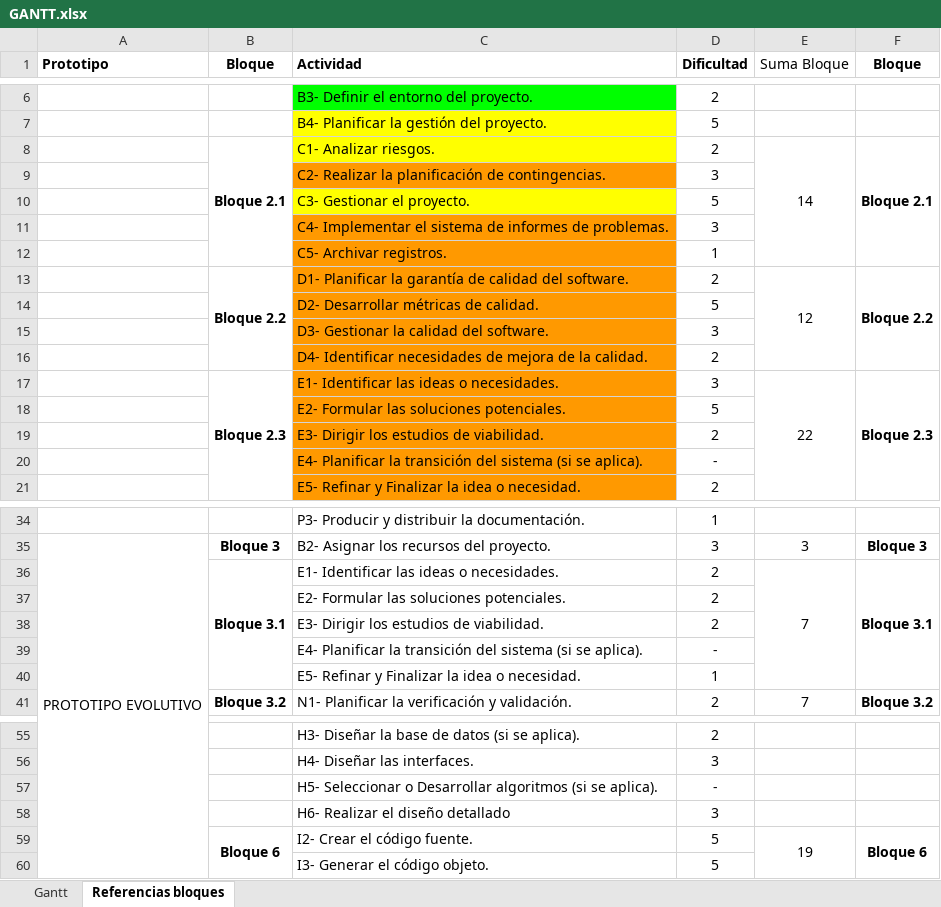
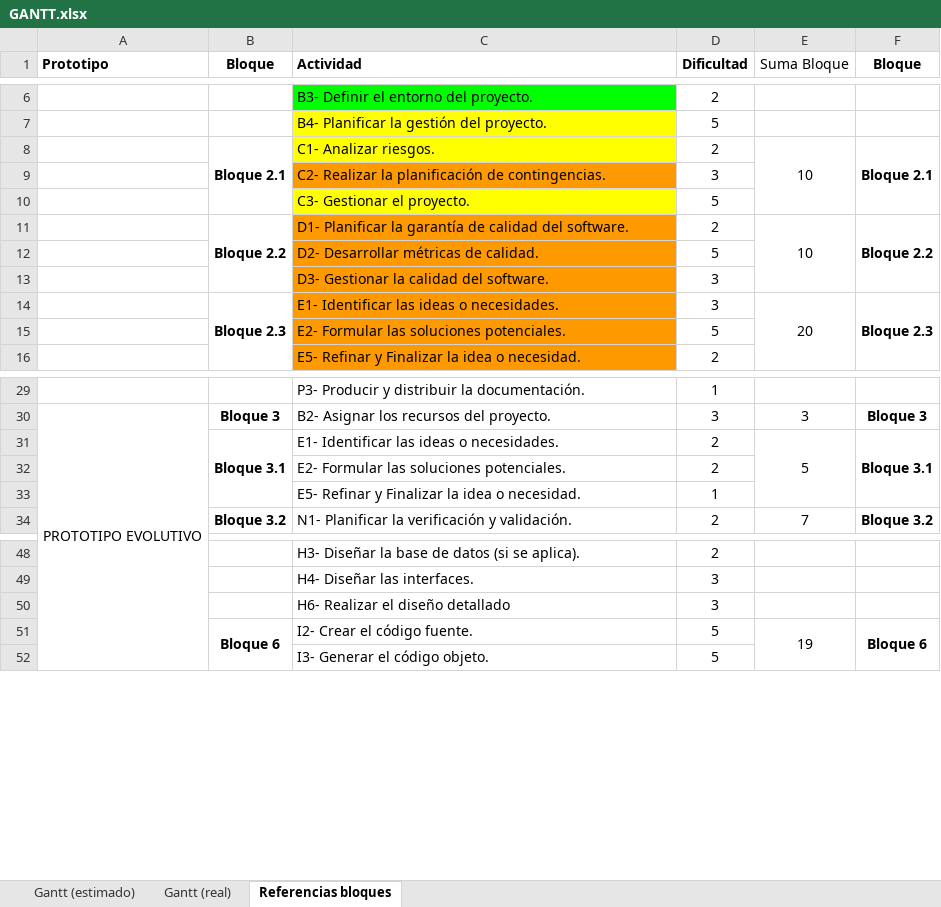
Before and after one commit to LucioTrucco/SistemaSeguimientoCapacitaciones, an Excel workbook: Documentación/2- Gestión del proyecto/GANTT.xlsx, sheet Referencias bloques, drawn as a sheet; only a part is shown, gaps mark what is left out; values as stored, in another font and other column widths than the file's, no borders; charts and pictures not drawn; removed rows and columns are numbered as before the commit, all else as after; the diff covers the shown part only; the diff names each change by its address in the sheet, - before the commit and + after, or states it on an @@ line.

Commit message:
Gantt actualizado

```diff
--- a/Documentación/2- Gestión del proyecto/GANTT.xlsx (sheet Referencias bloques)
+++ b/Documentación/2- Gestión del proyecto/GANTT.xlsx (sheet Referencias bloques)
-sheet tab: Gantt
+sheet tab: Gantt (estimado)
+sheet tab: Gantt (real)
-E8 (Suma Bloque): 14
+E8 (Suma Bloque): 10
-row 11:  |  | C4- Implementar el sistema de informes de problemas. | 3
-row 12:  |  | C5- Archivar registros. | 1
-E11 (Suma Bloque): 12
+E11 (Suma Bloque): 10
-row 16:  |  | D4- Identificar necesidades de mejora de la calidad. | 2
-E14 (Suma Bloque): 22
+E14 (Suma Bloque): 20
-row 19:  |  | E3- Dirigir los estudios de viabilidad. | 2
-row 20:  |  | E4- Planificar la transición del sistema (si se aplica). | -
-E31 (Suma Bloque): 7
+E31 (Suma Bloque): 5
-row 38:  |  | E3- Dirigir los estudios de viabilidad. | 2
-row 39:  |  | E4- Planificar la transición del sistema (si se aplica). | -
-row 57:  |  | H5- Seleccionar o Desarrollar algoritmos (si se aplica). | -
```
Also changed, not shown: cell formats elsewhere in this sheet, sheet Gantt (estimado), formulas that keep their value, charts or pictures.
